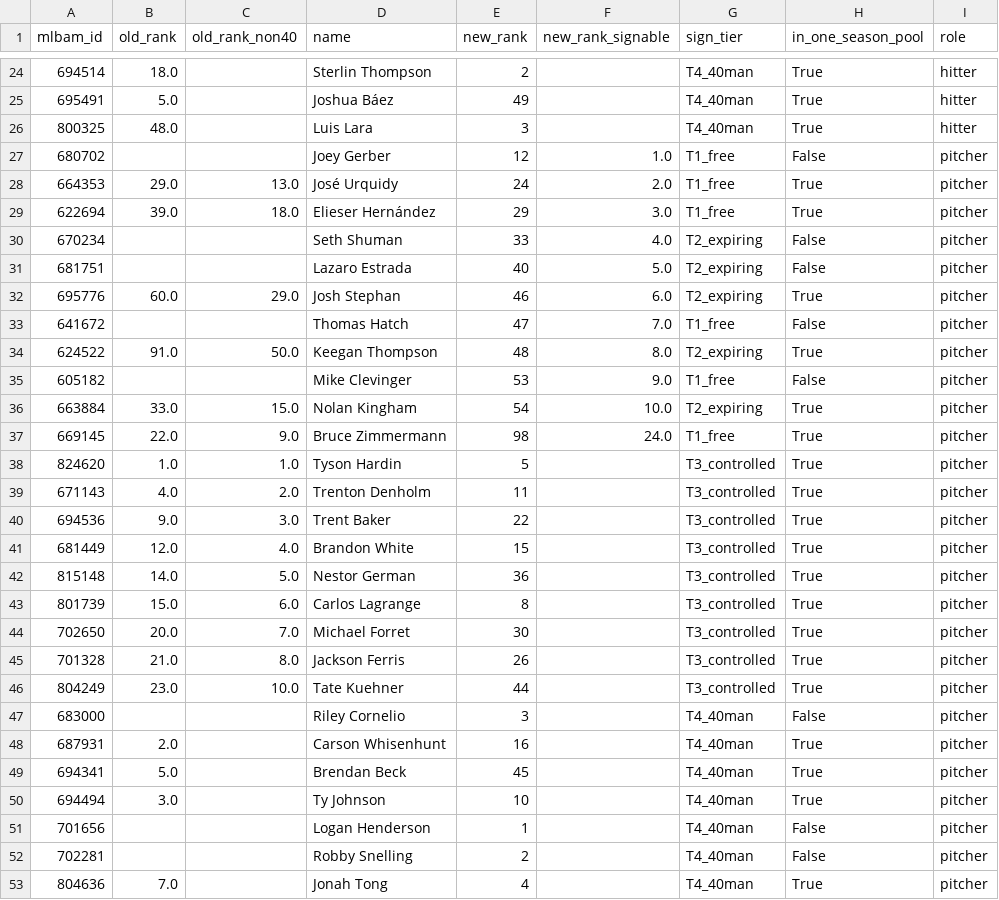
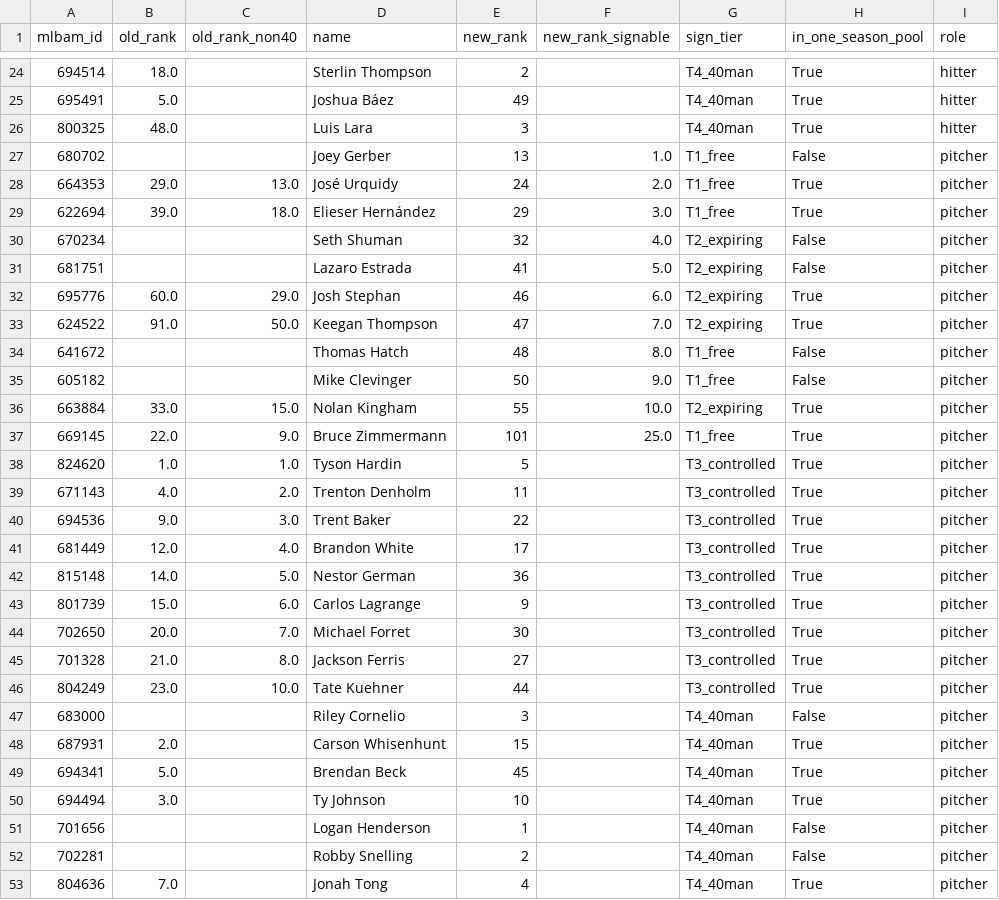
Before and after one commit to ms0683436/sbar-2026-competition, a CSV file: cpbl-foreign-player-fit/data/processed/amendment6_old_vs_new.csv, drawn as a sheet; only a part is shown, gaps mark what is left out.

```diff
--- a/cpbl-foreign-player-fit/data/processed/amendment6_old_vs_new.csv
+++ b/cpbl-foreign-player-fit/data/processed/amendment6_old_vs_new.csv
@@ -26,13 +26,13 @@ mlbam_id,old_rank,old_rank_non40,name,new_rank,new_rank_signable,sign_tier,in_on
 800325,48.0,,Luis Lara,3,,T4_40man,True,hitter
-680702,,,Joey Gerber,12,1.0,T1_free,False,pitcher
+680702,,,Joey Gerber,13,1.0,T1_free,False,pitcher
 664353,29.0,13.0,José Urquidy,24,2.0,T1_free,True,pitcher
 622694,39.0,18.0,Elieser Hernández,29,3.0,T1_free,True,pitcher
-670234,,,Seth Shuman,33,4.0,T2_expiring,False,pitcher
-681751,,,Lazaro Estrada,40,5.0,T2_expiring,False,pitcher
+670234,,,Seth Shuman,32,4.0,T2_expiring,False,pitcher
+681751,,,Lazaro Estrada,41,5.0,T2_expiring,False,pitcher
 695776,60.0,29.0,Josh Stephan,46,6.0,T2_expiring,True,pitcher
-641672,,,Thomas Hatch,47,7.0,T1_free,False,pitcher
-624522,91.0,50.0,Keegan Thompson,48,8.0,T2_expiring,True,pitcher
-605182,,,Mike Clevinger,53,9.0,T1_free,False,pitcher
-663884,33.0,15.0,Nolan Kingham,54,10.0,T2_expiring,True,pitcher
-669145,22.0,9.0,Bruce Zimmermann,98,24.0,T1_free,True,pitcher
+624522,91.0,50.0,Keegan Thompson,47,7.0,T2_expiring,True,pitcher
+641672,,,Thomas Hatch,48,8.0,T1_free,False,pitcher
+605182,,,Mike Clevinger,50,9.0,T1_free,False,pitcher
+663884,33.0,15.0,Nolan Kingham,55,10.0,T2_expiring,True,pitcher
+669145,22.0,9.0,Bruce Zimmermann,101,25.0,T1_free,True,pitcher
 824620,1.0,1.0,Tyson Hardin,5,,T3_controlled,True,pitcher
@@ -40,10 +40,10 @@ mlbam_id,old_rank,old_rank_non40,name,new_rank,new_rank_signable,sign_tier,in_on
 694536,9.0,3.0,Trent Baker,22,,T3_controlled,True,pitcher
-681449,12.0,4.0,Brandon White,15,,T3_controlled,True,pitcher
+681449,12.0,4.0,Brandon White,17,,T3_controlled,True,pitcher
 815148,14.0,5.0,Nestor German,36,,T3_controlled,True,pitcher
-801739,15.0,6.0,Carlos Lagrange,8,,T3_controlled,True,pitcher
+801739,15.0,6.0,Carlos Lagrange,9,,T3_controlled,True,pitcher
 702650,20.0,7.0,Michael Forret,30,,T3_controlled,True,pitcher
-701328,21.0,8.0,Jackson Ferris,26,,T3_controlled,True,pitcher
+701328,21.0,8.0,Jackson Ferris,27,,T3_controlled,True,pitcher
 804249,23.0,10.0,Tate Kuehner,44,,T3_controlled,True,pitcher
 683000,,,Riley Cornelio,3,,T4_40man,False,pitcher
-687931,2.0,,Carson Whisenhunt,16,,T4_40man,True,pitcher
+687931,2.0,,Carson Whisenhunt,15,,T4_40man,True,pitcher
 694341,5.0,,Brendan Beck,45,,T4_40man,True,pitcher
```
Also changed, not shown: cpbl-foreign-player-fit/data/processed/bootstrap_ranks_hitters.csv, cpbl-foreign-player-fit/data/processed/recommendation_shortlist.csv, 33 other files.
